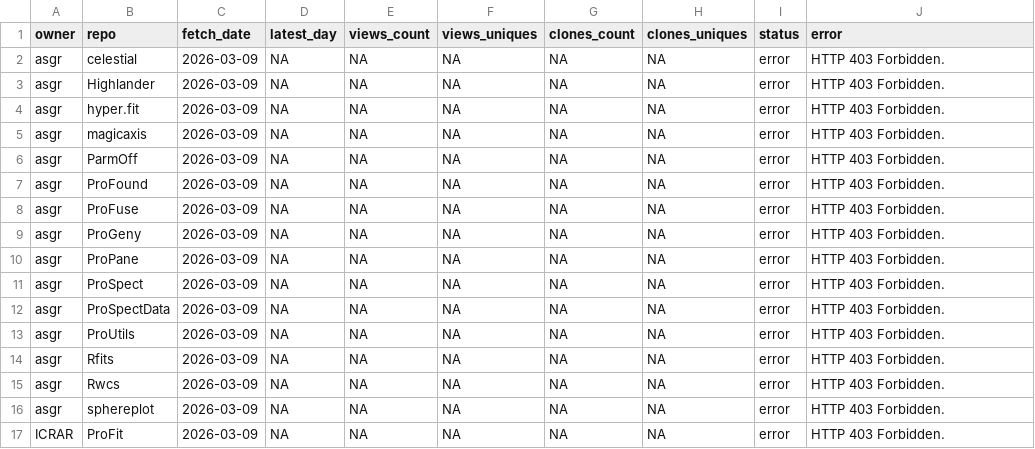
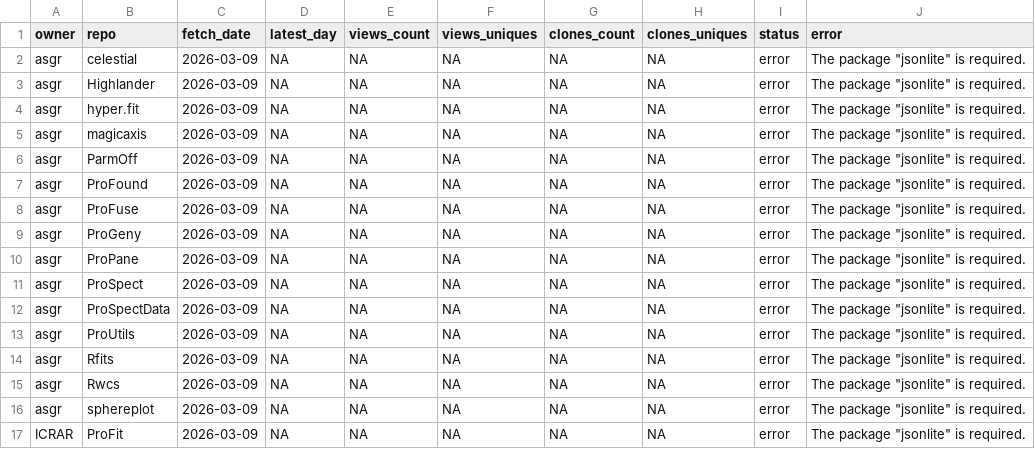
Before and after one commit to asgr/ProTools, a CSV file: data/traffic_latest.csv, drawn as a sheet.

```diff
--- a/data/traffic_latest.csv
+++ b/data/traffic_latest.csv
@@ -1,17 +1,17 @@
 "owner","repo","fetch_date","latest_day","views_count","views_uniques","clones_count","clones_uniques","status","error"
-"asgr","celestial","2026-03-09",NA,NA,NA,NA,NA,"error","HTTP 403 Forbidden."
-"asgr","Highlander","2026-03-09",NA,NA,NA,NA,NA,"error","HTTP 403 Forbidden."
-"asgr","hyper.fit","2026-03-09",NA,NA,NA,NA,NA,"error","HTTP 403 Forbidden."
-"asgr","magicaxis","2026-03-09",NA,NA,NA,NA,NA,"error","HTTP 403 Forbidden."
-"asgr","ParmOff","2026-03-09",NA,NA,NA,NA,NA,"error","HTTP 403 Forbidden."
-"asgr","ProFound","2026-03-09",NA,NA,NA,NA,NA,"error","HTTP 403 Forbidden."
-"asgr","ProFuse","2026-03-09",NA,NA,NA,NA,NA,"error","HTTP 403 Forbidden."
-"asgr","ProGeny","2026-03-09",NA,NA,NA,NA,NA,"error","HTTP 403 Forbidden."
-"asgr","ProPane","2026-03-09",NA,NA,NA,NA,NA,"error","HTTP 403 Forbidden."
-"asgr","ProSpect","2026-03-09",NA,NA,NA,NA,NA,"error","HTTP 403 Forbidden."
-"asgr","ProSpectData","2026-03-09",NA,NA,NA,NA,NA,"error","HTTP 403 Forbidden."
-"asgr","ProUtils","2026-03-09",NA,NA,NA,NA,NA,"error","HTTP 403 Forbidden."
-"asgr","Rfits","2026-03-09",NA,NA,NA,NA,NA,"error","HTTP 403 Forbidden."
-"asgr","Rwcs","2026-03-09",NA,NA,NA,NA,NA,"error","HTTP 403 Forbidden."
-"asgr","sphereplot","2026-03-09",NA,NA,NA,NA,NA,"error","HTTP 403 Forbidden."
-"ICRAR","ProFit","2026-03-09",NA,NA,NA,NA,NA,"error","HTTP 403 Forbidden."
+"asgr","celestial","2026-03-09",NA,NA,NA,NA,NA,"error","The package ""jsonlite"" is required."
+"asgr","Highlander","2026-03-09",NA,NA,NA,NA,NA,"error","The package ""jsonlite"" is required."
+"asgr","hyper.fit","2026-03-09",NA,NA,NA,NA,NA,"error","The package ""jsonlite"" is required."
+"asgr","magicaxis","2026-03-09",NA,NA,NA,NA,NA,"error","The package ""jsonlite"" is required."
+"asgr","ParmOff","2026-03-09",NA,NA,NA,NA,NA,"error","The package ""jsonlite"" is required."
+"asgr","ProFound","2026-03-09",NA,NA,NA,NA,NA,"error","The package ""jsonlite"" is required."
+"asgr","ProFuse","2026-03-09",NA,NA,NA,NA,NA,"error","The package ""jsonlite"" is required."
+"asgr","ProGeny","2026-03-09",NA,NA,NA,NA,NA,"error","The package ""jsonlite"" is required."
+"asgr","ProPane","2026-03-09",NA,NA,NA,NA,NA,"error","The package ""jsonlite"" is required."
+"asgr","ProSpect","2026-03-09",NA,NA,NA,NA,NA,"error","The package ""jsonlite"" is required."
+"asgr","ProSpectData","2026-03-09",NA,NA,NA,NA,NA,"error","The package ""jsonlite"" is required."
+"asgr","ProUtils","2026-03-09",NA,NA,NA,NA,NA,"error","The package ""jsonlite"" is required."
+"asgr","Rfits","2026-03-09",NA,NA,NA,NA,NA,"error","The package ""jsonlite"" is required."
+"asgr","Rwcs","2026-03-09",NA,NA,NA,NA,NA,"error","The package ""jsonlite"" is required."
+"asgr","sphereplot","2026-03-09",NA,NA,NA,NA,NA,"error","The package ""jsonlite"" is required."
+"ICRAR","ProFit","2026-03-09",NA,NA,NA,NA,NA,"error","The package ""jsonlite"" is required."
```
